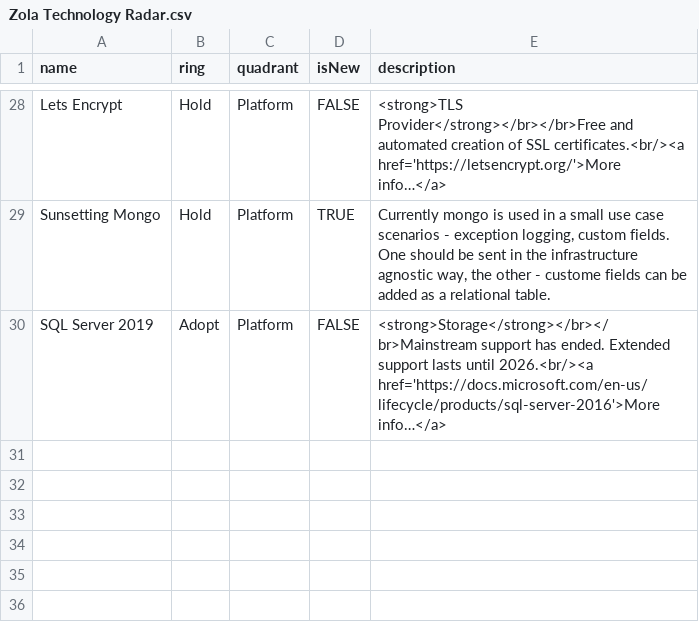
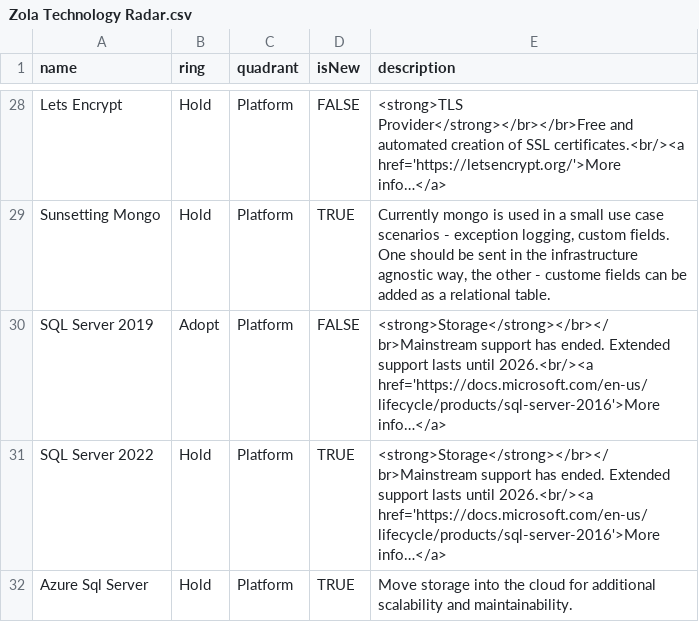
Before and after one commit to dkrasnikov-caret/public-architecture-docs, a CSV file: Zola Technology Radar.csv, drawn as a sheet; only a part is shown, gaps mark what is left out; the diff names each change by its address in the sheet, - before the commit and + after, or states it on an @@ line.

Commit message:
Update Zola Technology Radar.csv
Another update to tools

```diff
--- a/Zola Technology Radar.csv
+++ b/Zola Technology Radar.csv
+row 31: SQL Server 2022 | Hold | Platform | TRUE | <strong>Storage</strong></br></br>Mainstream support has ended. Extended support lasts until 2026.<br/><a href='https://docs.microsoft.com/en-us/lifecycle/products/sql-server-2016'>More info…</a>
+row 32: Azure Sql Server | Hold | Platform | TRUE | Move storage into the cloud for additional scalability and maintainability.
```
